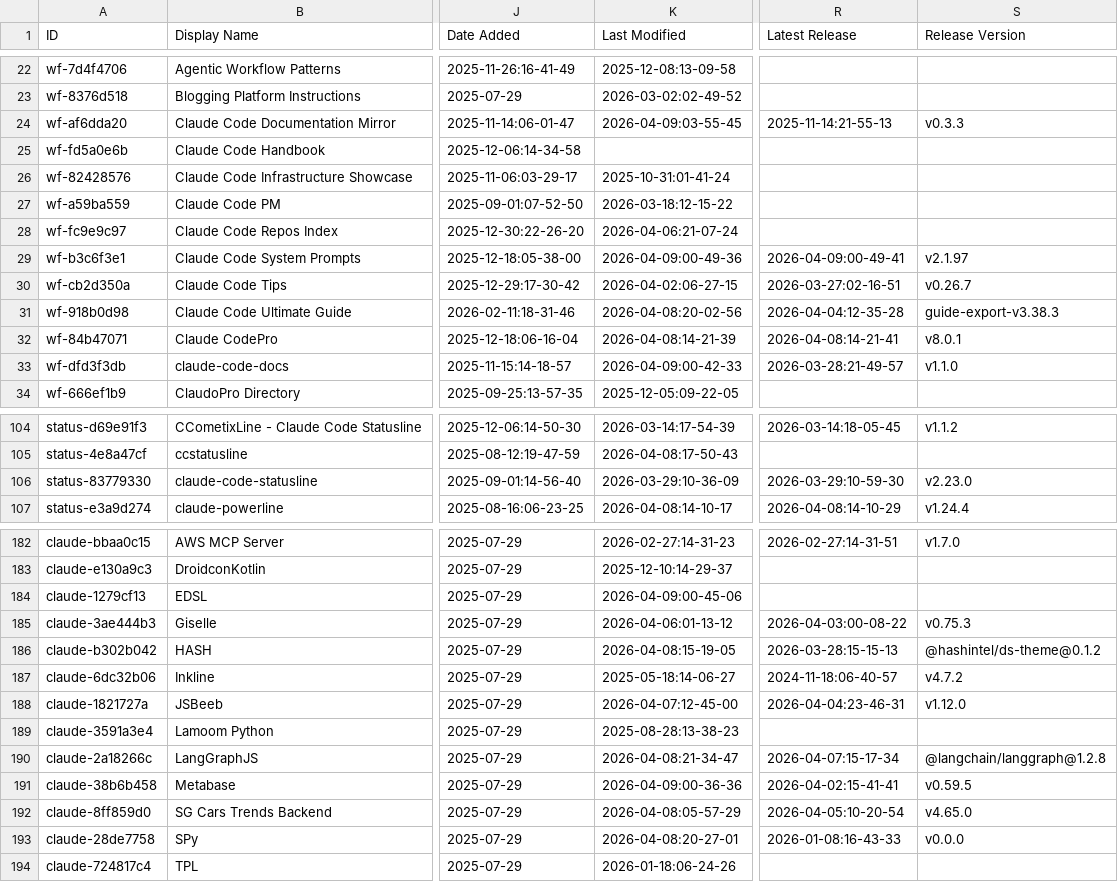
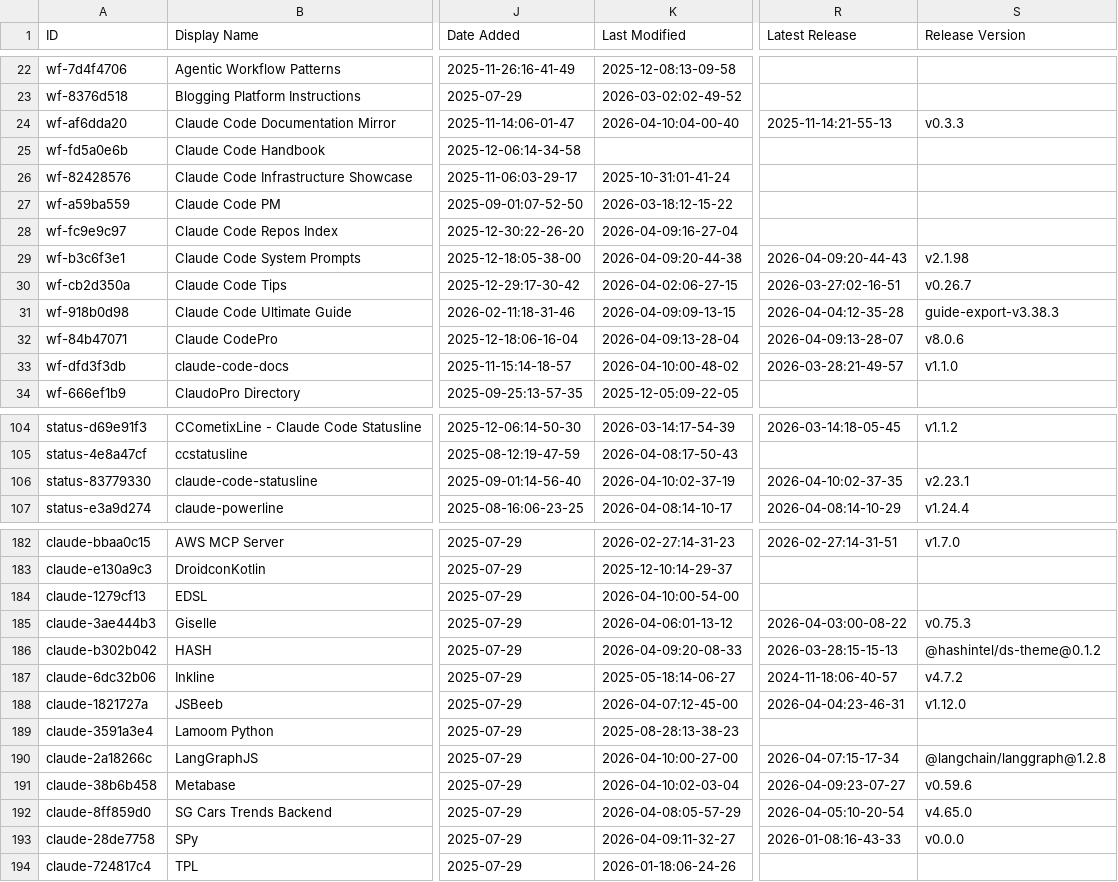
Before and after one commit to johan--/awesome-claude-code, a CSV file: THE_RESOURCES_TABLE.csv, drawn as a sheet; only a part is shown, gaps mark what is left out; the diff covers the shown part only; the diff names each change by its address in the sheet, - before the commit and + after, or states it on an @@ line.

```diff
--- a/THE_RESOURCES_TABLE.csv
+++ b/THE_RESOURCES_TABLE.csv
-K24 (Last Modified): 2026-04-09:03-55-45
+K24 (Last Modified): 2026-04-10:04-00-40
-K28 (Last Modified): 2026-04-06:21-07-24
+K28 (Last Modified): 2026-04-09:16-27-04
-K29 (Last Modified): 2026-04-09:00-49-36
+K29 (Last Modified): 2026-04-09:20-44-38
-R29 (Latest Release): 2026-04-09:00-49-41
+R29 (Latest Release): 2026-04-09:20-44-43
-S29 (Release Version): v2.1.97
+S29 (Release Version): v2.1.98
-K31 (Last Modified): 2026-04-08:20-02-56
+K31 (Last Modified): 2026-04-09:09-13-15
-K32 (Last Modified): 2026-04-08:14-21-39
+K32 (Last Modified): 2026-04-09:13-28-04
-R32 (Latest Release): 2026-04-08:14-21-41
+R32 (Latest Release): 2026-04-09:13-28-07
-S32 (Release Version): v8.0.1
+S32 (Release Version): v8.0.6
-K33 (Last Modified): 2026-04-09:00-42-33
+K33 (Last Modified): 2026-04-10:00-48-02
-K106 (Last Modified): 2026-03-29:10-36-09
+K106 (Last Modified): 2026-04-10:02-37-19
-R106 (Latest Release): 2026-03-29:10-59-30
+R106 (Latest Release): 2026-04-10:02-37-35
-S106 (Release Version): v2.23.0
+S106 (Release Version): v2.23.1
-K184 (Last Modified): 2026-04-09:00-45-06
+K184 (Last Modified): 2026-04-10:00-54-00
-K186 (Last Modified): 2026-04-08:15-19-05
+K186 (Last Modified): 2026-04-09:20-08-33
-K190 (Last Modified): 2026-04-08:21-34-47
+K190 (Last Modified): 2026-04-10:00-27-00
-K191 (Last Modified): 2026-04-09:00-36-36
+K191 (Last Modified): 2026-04-10:02-03-04
-R191 (Latest Release): 2026-04-02:15-41-41
+R191 (Latest Release): 2026-04-09:23-07-27
-S191 (Release Version): v0.59.5
+S191 (Release Version): v0.59.6
-K193 (Last Modified): 2026-04-08:20-27-01
+K193 (Last Modified): 2026-04-09:11-32-27
```
Also changed, not shown: 28 edited cells elsewhere in this file.
